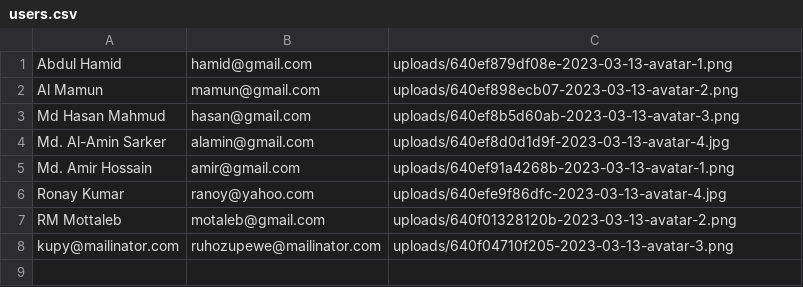
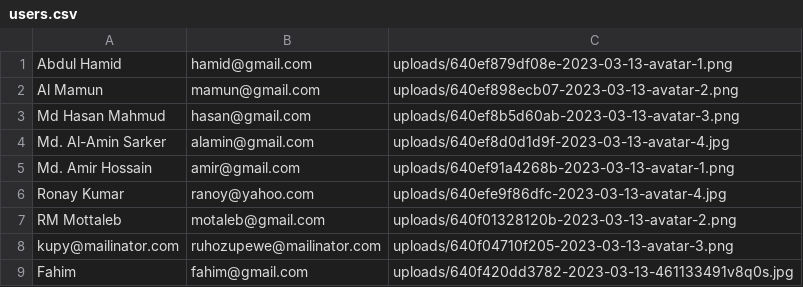
Before and after one commit to alamin-php/php-basic-project, a CSV file: user/users.csv, drawn as a sheet.

Commit message:
1 more user added

```diff
--- a/user/users.csv
+++ b/user/users.csv
@@ -8 +8,2 @@
 kupy@mailinator.com,ruhozupewe@mailinator.com,uploads/640f04710f205-2023-03-13-avatar-3.png
+Fahim,fahim@gmail.com,uploads/640f420dd3782-2023-03-13-461133491v8q0s.jpg
```
Also changed, not shown: 1 other file.
